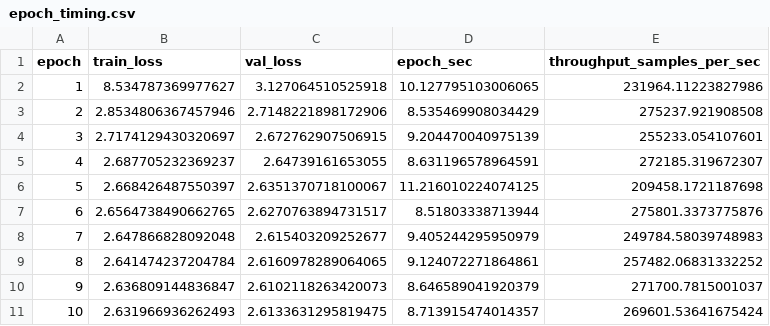
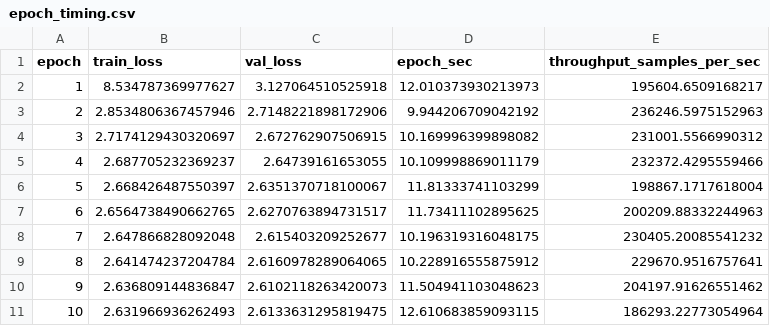
Before and after one commit to ms-cc-org/NAIRR-workflows, a CSV file: outputs/metrics/epoch_timing.csv, drawn as a sheet.

```diff
--- a/outputs/metrics/epoch_timing.csv
+++ b/outputs/metrics/epoch_timing.csv
@@ -1,11 +1,11 @@
 epoch,train_loss,val_loss,epoch_sec,throughput_samples_per_sec
-1,8.534787369977627,3.127064510525918,10.127795103006065,231964.11223827986
-2,2.8534806367457946,2.7148221898172906,8.535469908034429,275237.921908508
-3,2.7174129430320697,2.672762907506915,9.204470040975139,255233.054107601
-4,2.687705232369237,2.64739161653055,8.631196578964591,272185.319672307
-5,2.668426487550397,2.6351370718100067,11.216010224074125,209458.1721187698
-6,2.6564738490662765,2.6270763894731517,8.51803338713944,275801.3373775876
-7,2.647866828092048,2.615403209252677,9.405244295950979,249784.58039748983
-8,2.641474237204784,2.6160978289064065,9.124072271864861,257482.06831332252
-9,2.636809144836847,2.6102118263420073,8.646589041920379,271700.7815001037
-10,2.631966936262493,2.6133631295819475,8.713915474014357,269601.53641675424
+1,8.534787369977627,3.127064510525918,12.010373930213973,195604.6509168217
+2,2.8534806367457946,2.7148221898172906,9.944206709042192,236246.5975152963
+3,2.7174129430320697,2.672762907506915,10.169996399898082,231001.5566990312
+4,2.687705232369237,2.64739161653055,10.109998869011179,232372.4295559466
+5,2.668426487550397,2.6351370718100067,11.81333741103299,198867.1717618004
+6,2.6564738490662765,2.6270763894731517,11.73411102895625,200209.88332244963
+7,2.647866828092048,2.615403209252677,10.196319316048175,230405.20085541232
+8,2.641474237204784,2.6160978289064065,10.228916555875912,229670.9516757641
+9,2.636809144836847,2.6102118263420073,11.504941103048623,204197.91626551462
+10,2.631966936262493,2.6133631295819475,12.610683859093115,186293.22773054964
```
Also changed, not shown: results/benchmarks/benchmark_row.csv, results/benchmarks/gpu_util_anvil.csv, 9 other files.
